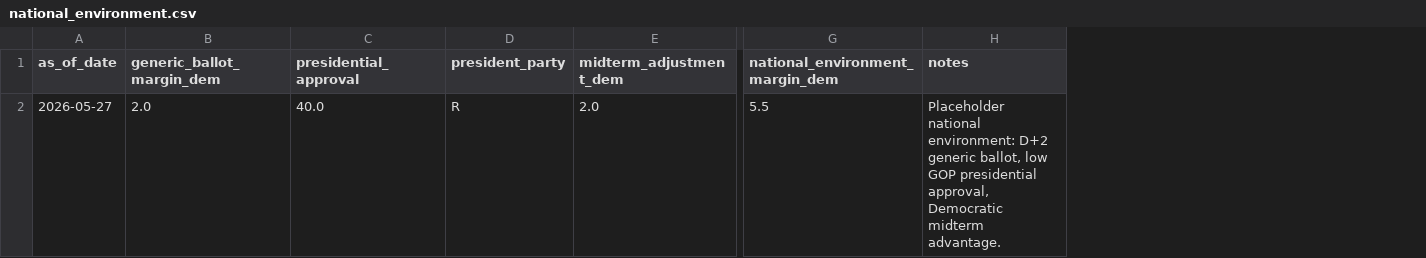
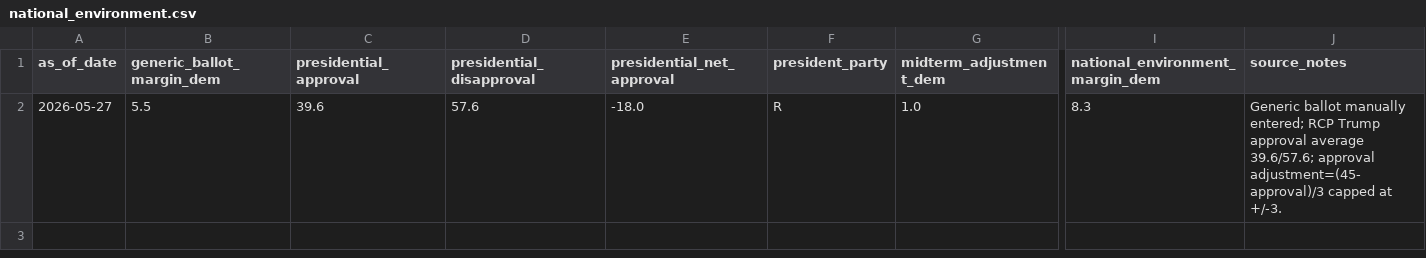
Before and after one commit to benyelin/2026-senate-model, a CSV file: inputs/national_environment.csv, drawn as a sheet; only a part is shown, gaps mark what is left out; removed rows and columns are numbered as before the commit, all else as after; rows hold the shown columns only; the diff names each change by its address in the sheet, - before the commit and + after, or states it on an @@ line.

```diff
--- a/inputs/national_environment.csv
+++ b/inputs/national_environment.csv
+column D (presidential_disapproval), empty
+column E (presidential_net_approval), empty
-column H (notes), empty
+column J (source_notes), empty
-row 2: 2026-05-27 | 2.0 | 40.0 | R | 2.0 | 5.5 | Placeholder national environment: D+2 generic ballot, low GOP presidential approval, Democratic midterm advantage.
+row 2: 2026-05-27 | 5.5 | 39.6 | 57.6 | -18.0 | R | 1.0 | 8.3 | Generic ballot manually entered; RCP Trump approval average 39.6/57.6; approval adjustment=(45-approval)/3 capped at +/-3.
```
Also changed, not shown: outputs/forecast_summary.csv, outputs/race_stats.csv, 4 other files.
